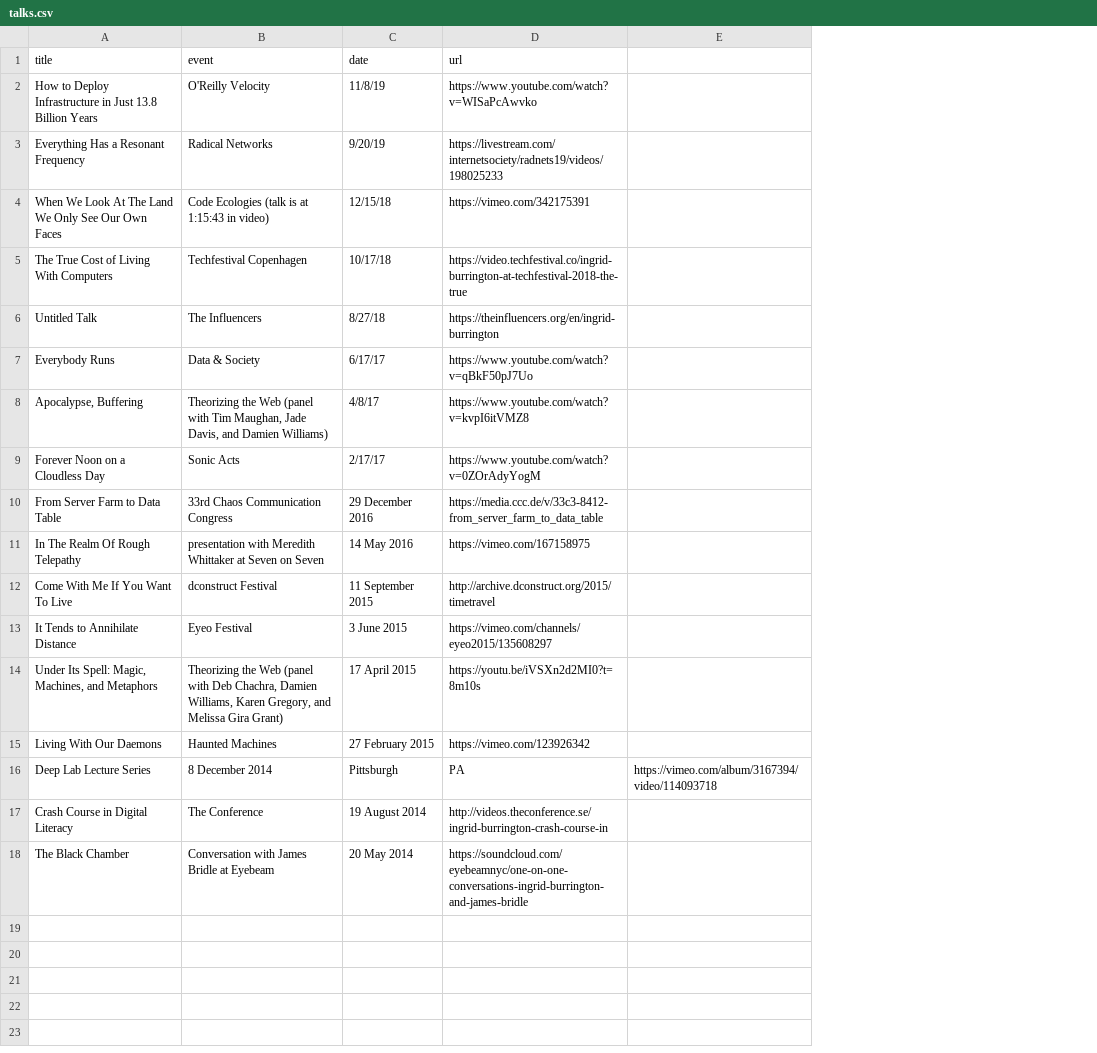
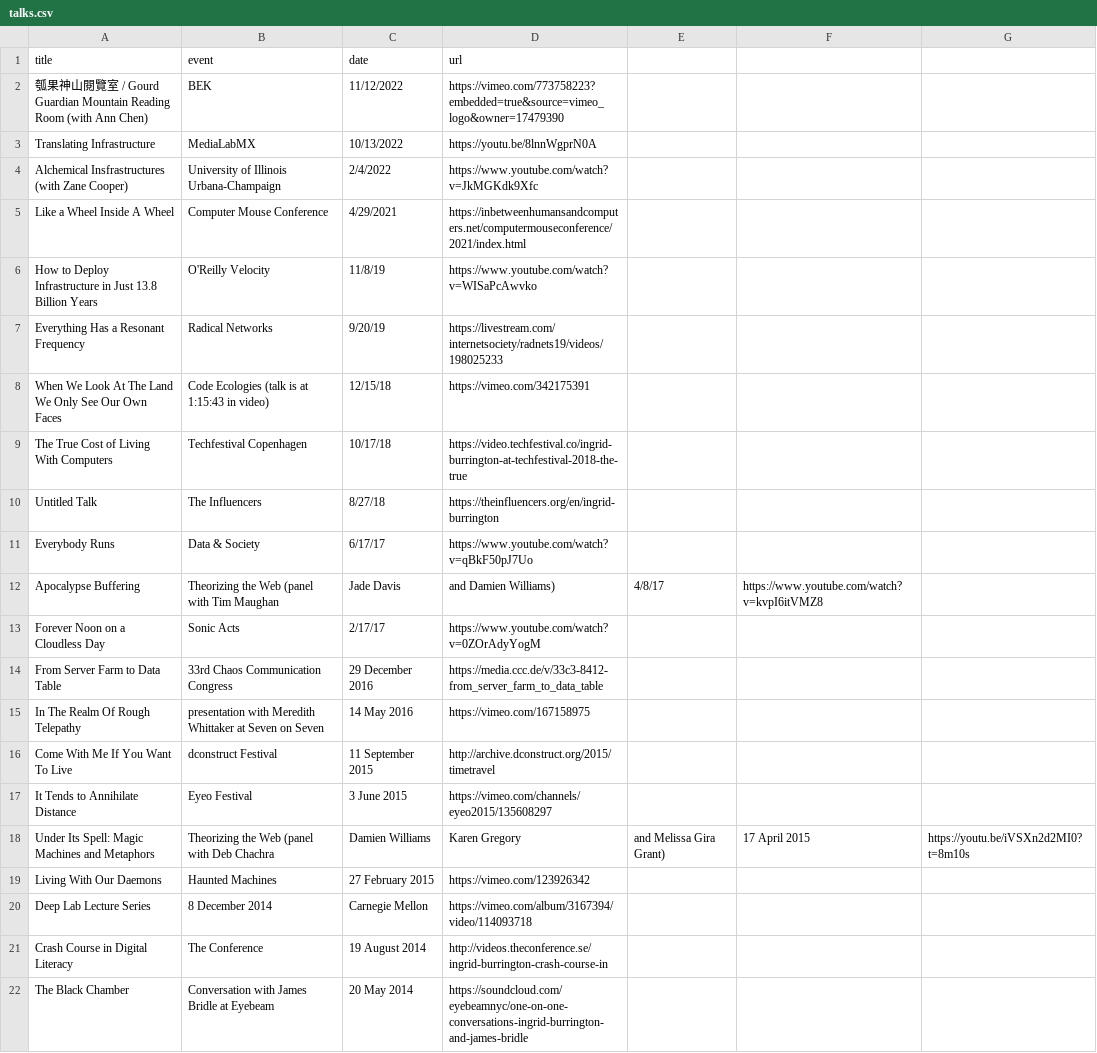
Before and after one commit to lifewinning/lifewinning, a CSV file: _data/talks.csv, drawn as a sheet; removed rows and columns are numbered as before the commit, all else as after; the diff names each change by its address in the sheet, - before the commit and + after, or states it on an @@ line.

Commit message:
fonts and some added talks

```diff
--- a/_data/talks.csv
+++ b/_data/talks.csv
-column E, row 16: https://vimeo.com/album/3167394/video/114093718
+column E, empty
+column F, empty
+column G, empty
+row 2: 瓠果神山閱覽室 / Gourd Guardian Mountain Reading Room (with Ann Chen) | BEK | 11/12/2022 | https://vimeo.com/773758223?embedded=true&source=vimeo_logo&owner=17479390
+row 3: Translating Infrastructure | MediaLabMX | 10/13/2022 | https://youtu.be/8lnnWgprN0A
+row 4: Alchemical Insfrastructures (with Zane Cooper) | University of Illinois Urbana-Champaign | 2/4/2022 | https://www.youtube.com/watch?v=JkMGKdk9Xfc
+row 5: Like a Wheel Inside A Wheel | Computer Mouse Conference | 4/29/2021 | https://inbetweenhumansandcomputers.net/computermouseconference/2021/index.html
-row 8: Apocalypse, Buffering | Theorizing the Web (panel with Tim Maughan, Jade Davis, and Damien Williams) | 4/8/17 | https://www.youtube.com/watch?v=kvpI6itVMZ8
+row 12: Apocalypse Buffering | Theorizing the Web (panel with Tim Maughan | Jade Davis | and Damien Williams) | 4/8/17 | https://www.youtube.com/watch?v=kvpI6itVMZ8
-row 14: Under Its Spell: Magic, Machines, and Metaphors | Theorizing the Web (panel with Deb Chachra, Damien Williams, Karen Gregory, and Melissa Gira Grant) | 17 April 2015 | https://youtu.be/iVSXn2d2MI0?t=8m10s
+row 18: Under Its Spell: Magic Machines and Metaphors | Theorizing the Web (panel with Deb Chachra | Damien Williams | Karen Gregory | and Melissa Gira Grant) | 17 April 2015 | https://youtu.be/iVSXn2d2MI0?t=8m10s
-C20 (date): Pittsburgh
+C20 (date): Carnegie Mellon
-D20 (url): PA
+D20 (url): https://vimeo.com/album/3167394/video/114093718
```
Also changed, not shown: _data/clips.csv, 10 other files.
